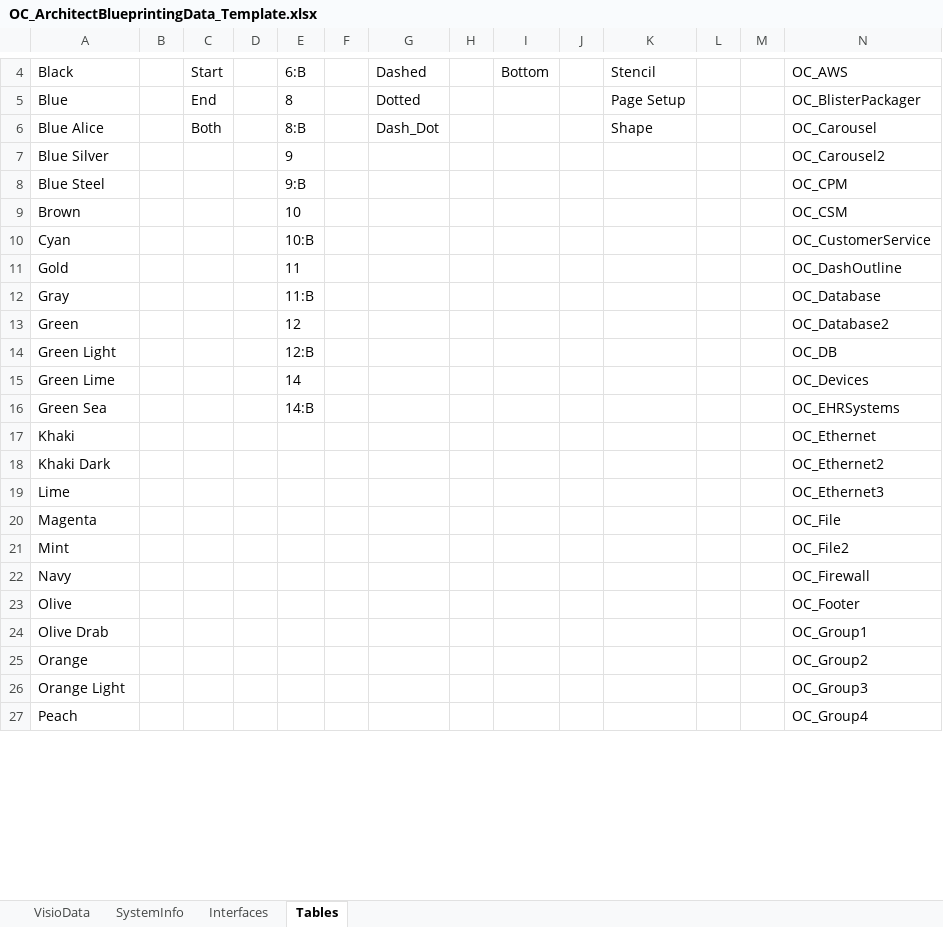
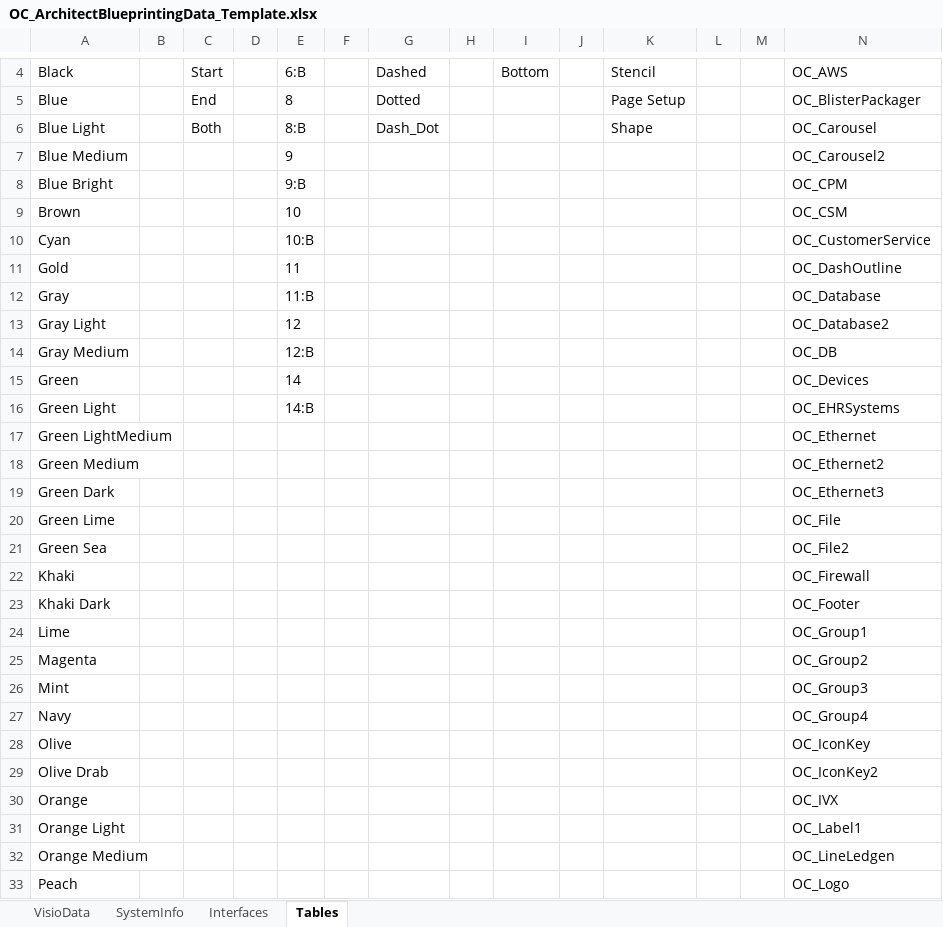
Before and after one commit to dougvida/VisioDiagramCreator, an Excel workbook: Data/ScriptData/OC_ArchitectBlueprintingData_Template.xlsx, sheet Tables, drawn as a sheet; only a part is shown, gaps mark what is left out; values as stored, in another font and other column widths than the file's, no borders; addresses are those after the commit; the diff covers the shown part only; the diff names each change by its address in the sheet, - before the commit and + after, or states it on an @@ line.

```diff
--- a/Data/ScriptData/OC_ArchitectBlueprintingData_Template.xlsx (sheet Tables)
+++ b/Data/ScriptData/OC_ArchitectBlueprintingData_Template.xlsx (sheet Tables)
-A6: Blue Alice
+A6: Blue Light
-A7: Blue Silver
+A7: Blue Medium
-A8: Blue Steel
+A8: Blue Bright
-A13: Green
+A13: Gray Light
-A14: Green Light
+A14: Gray Medium
-A15: Green Lime
+A15: Green
-A16: Green Sea
+A16: Green Light
+row 17: Green LightMedium |  |  |  |  |  |  |  |  |  |  |  |  | OC_Ethernet
+row 18: Green Medium |  |  |  |  |  |  |  |  |  |  |  |  | OC_Ethernet2
+row 19: Green Dark |  |  |  |  |  |  |  |  |  |  |  |  | OC_Ethernet3
+row 20: Green Lime |  |  |  |  |  |  |  |  |  |  |  |  | OC_File
+row 21: Green Sea |  |  |  |  |  |  |  |  |  |  |  |  | OC_File2
-N22: OC_Ethernet
+N22: OC_Firewall
-N23: OC_Ethernet2
+N23: OC_Footer
-N24: OC_Ethernet3
+N24: OC_Group1
-N25: OC_File
+N25: OC_Group2
-N26: OC_File2
+N26: OC_Group3
-N27: OC_Firewall
+N27: OC_Group4
-N28: OC_Footer
+N28: OC_IconKey
-N29: OC_Group1
+N29: OC_IconKey2
-N30: OC_Group2
+N30: OC_IVX
-N31: OC_Group3
+N31: OC_Label1
+row 32: Orange Medium |  |  |  |  |  |  |  |  |  |  |  |  | OC_LineLedgen
-N33: OC_Group4
+N33: OC_Logo
```
Also changed, not shown: 6 removed rows and 10 edited cells elsewhere in this sheet, sheet VisioData, 2 other files.
